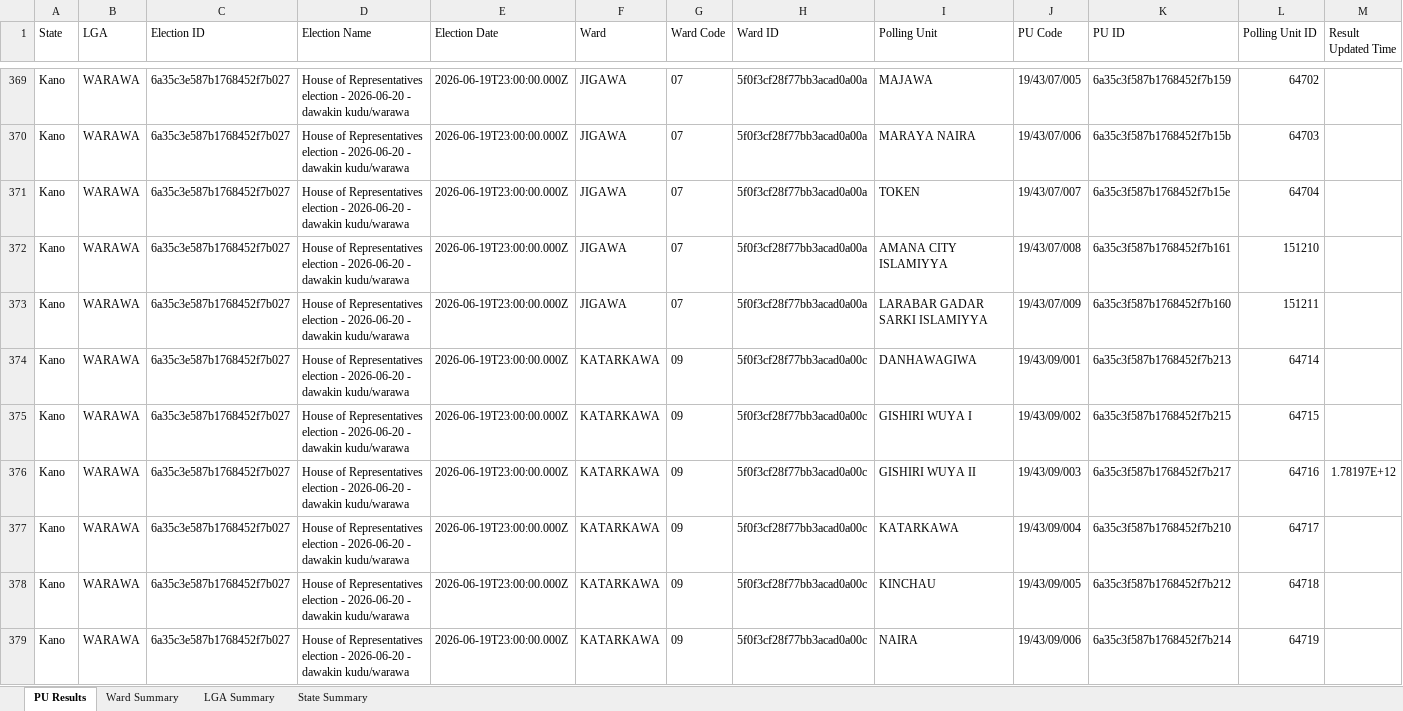
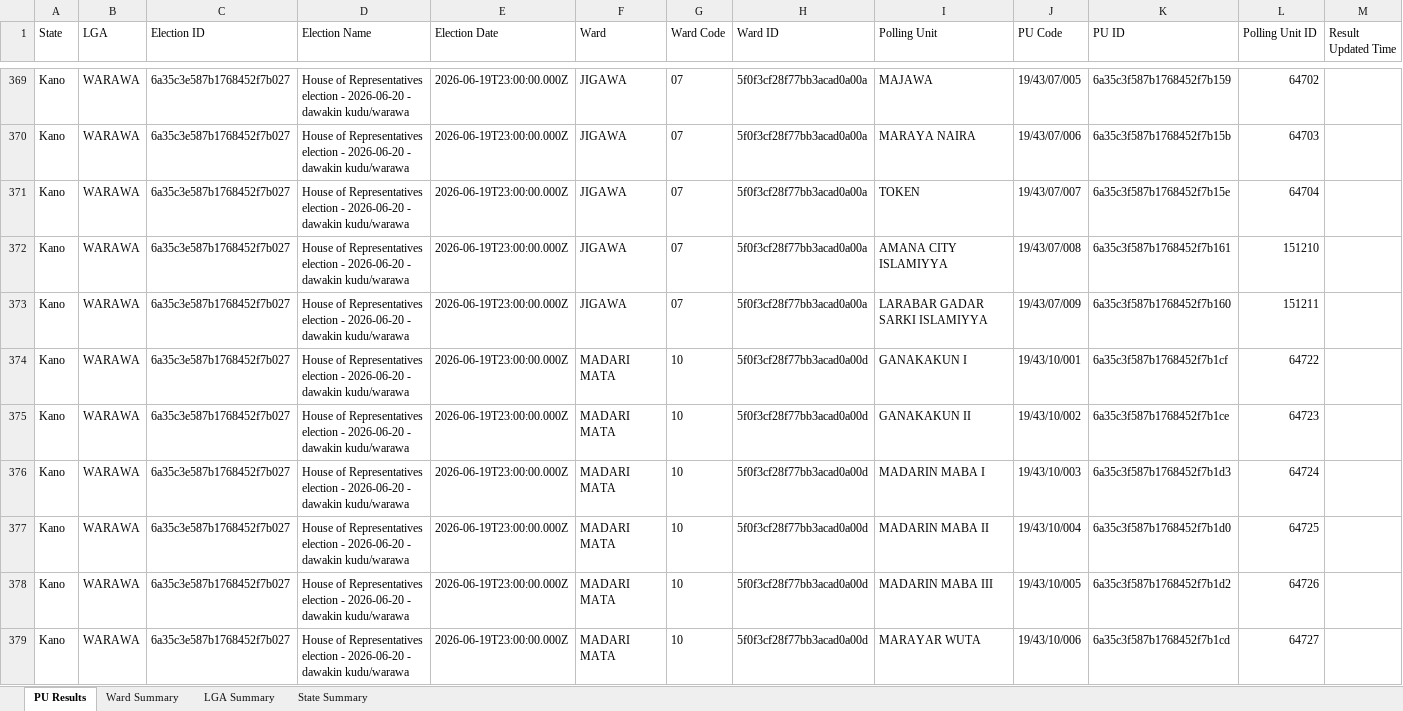
Before and after one commit to africadatawarehouse-netizen/inec-state-pull, an Excel workbook: output/Kano/results.xlsx, sheet PU Results, drawn as a sheet; only a part is shown, gaps mark what is left out; the shorter side is filled out with more unchanged rows; values as stored, in another font and other column widths than the file's, no borders; rows hold the shown columns only; the diff covers the shown part only; the diff names each change by its address in the sheet, - before the commit and + after, or states it on an @@ line.

```diff
--- a/output/Kano/results.xlsx (sheet PU Results)
+++ b/output/Kano/results.xlsx (sheet PU Results)
-row 374: Kano | WARAWA | 6a35c3e587b1768452f7b027 | House of Representatives election - 2026-06-20 - dawakin kudu/warawa | 2026-06-19T23:00:00.000Z | KATARKAWA | 09 | 5f0f3cf28f77bb3acad0a00c | DANHAWAGIWA | 19/43/09/001 | 6a35c3f587b1768452f7b213 | 64714
-row 375: Kano | WARAWA | 6a35c3e587b1768452f7b027 | House of Representatives election - 2026-06-20 - dawakin kudu/warawa | 2026-06-19T23:00:00.000Z | KATARKAWA | 09 | 5f0f3cf28f77bb3acad0a00c | GISHIRI WUYA I | 19/43/09/002 | 6a35c3f587b1768452f7b215 | 64715
-row 376: Kano | WARAWA | 6a35c3e587b1768452f7b027 | House of Representatives election - 2026-06-20 - dawakin kudu/warawa | 2026-06-19T23:00:00.000Z | KATARKAWA | 09 | 5f0f3cf28f77bb3acad0a00c | GISHIRI WUYA II | 19/43/09/003 | 6a35c3f587b1768452f7b217 | 64716 | 1.78197E+12
-row 377: Kano | WARAWA | 6a35c3e587b1768452f7b027 | House of Representatives election - 2026-06-20 - dawakin kudu/warawa | 2026-06-19T23:00:00.000Z | KATARKAWA | 09 | 5f0f3cf28f77bb3acad0a00c | KATARKAWA | 19/43/09/004 | 6a35c3f587b1768452f7b210 | 64717
-row 378: Kano | WARAWA | 6a35c3e587b1768452f7b027 | House of Representatives election - 2026-06-20 - dawakin kudu/warawa | 2026-06-19T23:00:00.000Z | KATARKAWA | 09 | 5f0f3cf28f77bb3acad0a00c | KINCHAU | 19/43/09/005 | 6a35c3f587b1768452f7b212 | 64718
-row 379: Kano | WARAWA | 6a35c3e587b1768452f7b027 | House of Representatives election - 2026-06-20 - dawakin kudu/warawa | 2026-06-19T23:00:00.000Z | KATARKAWA | 09 | 5f0f3cf28f77bb3acad0a00c | NAIRA | 19/43/09/006 | 6a35c3f587b1768452f7b214 | 64719
```
Also changed, not shown: 5 removed rows elsewhere in this sheet, sheet Ward Summary, sheet State Summary, sheet LGA Summary, output/Ekiti/results.xlsx, output/Enugu/results.xlsx, 17 other files.
